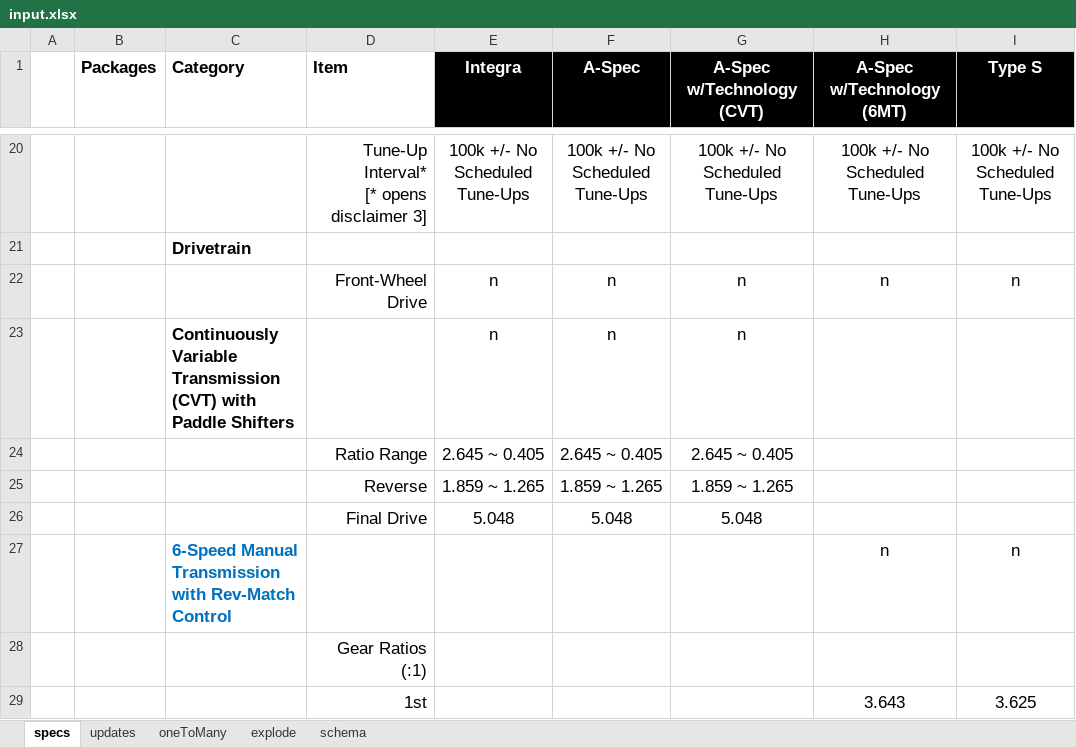
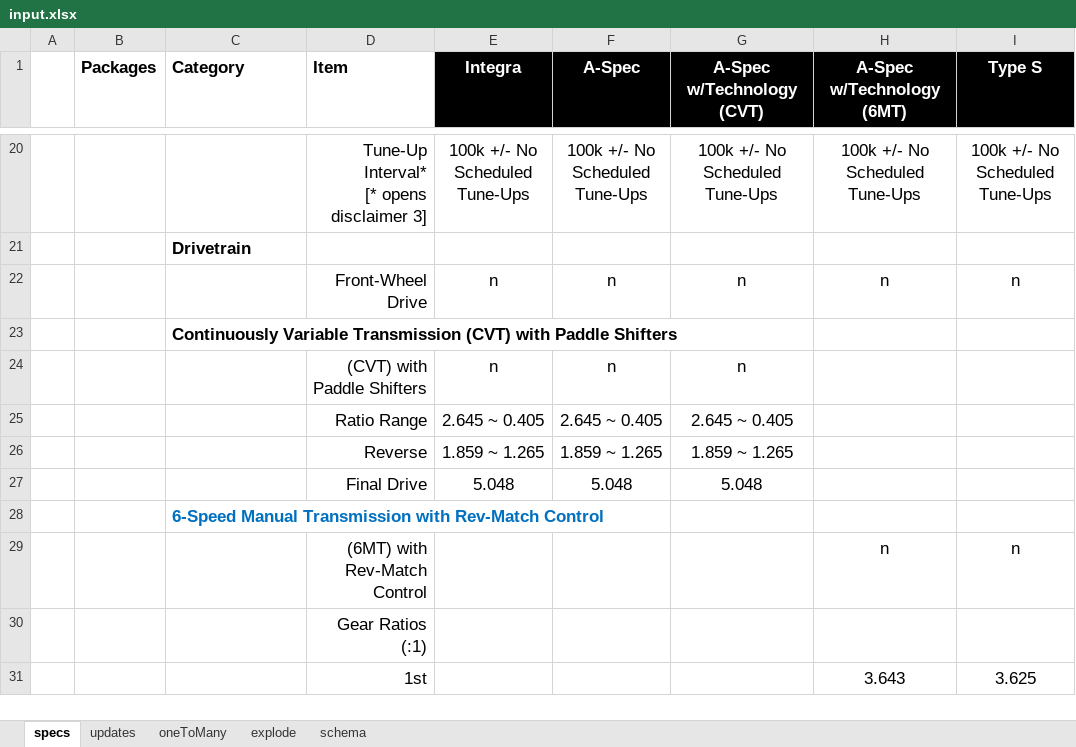
Before and after one commit to Alexander-Wong/MLaCTransformer, an Excel workbook: mock/input.xlsx, sheet specs, drawn as a sheet; only a part is shown, gaps mark what is left out; values as stored, in another font and other column widths than the file's, no borders; charts and pictures not drawn; removed rows and columns are numbered as before the commit, all else as after; the diff names each change by its address in the sheet, - before the commit and + after, or states it on an @@ line.

Commit message:
Adding support to export real booleans and adding computed value

```diff
--- a/mock/input.xlsx (sheet specs)
+++ b/mock/input.xlsx (sheet specs)
+row 23:  |  | Continuously Variable Transmission (CVT) with Paddle Shifters
-C24 (Category): Continuously Variable Transmission (CVT) with Paddle Shifters
+C24 (Category): (empty)
-D24 (Item): (empty)
+D24 (Item): (CVT) with Paddle Shifters
-row 27:  |  | 6-Speed Manual Transmission with Rev-Match Control |  |  |  |  | n | n
+row 28:  |  | 6-Speed Manual Transmission with Rev-Match Control
+row 29:  |  |  | (6MT) with Rev-Match Control |  |  |  | n | n
```
Also changed, not shown: 2 other files.
